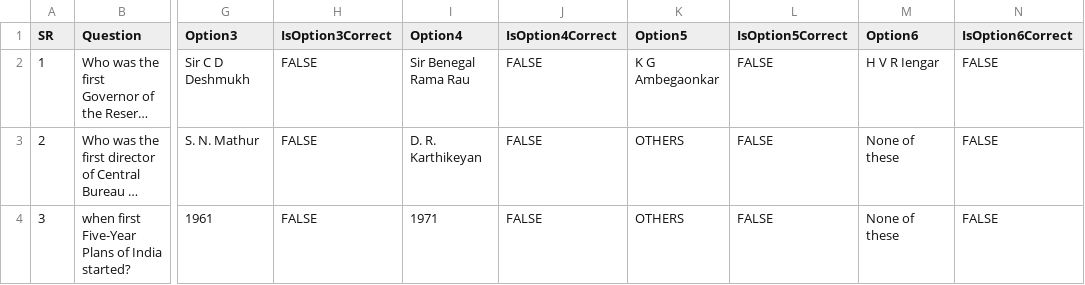
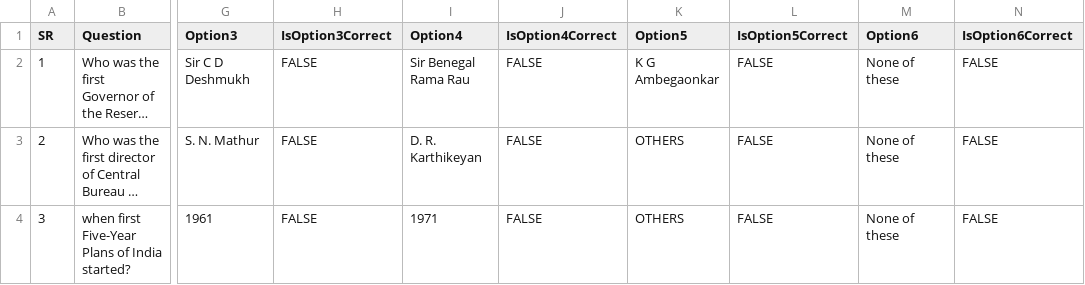
Before and after one commit to vishnubansaltarento/sunbird-cb-portal-assets, a CSV file: CBP/client-assets/assets/questions/mcq_template.csv, drawn as a sheet; only a part is shown, gaps mark what is left out; long unchanged cells end in …; the diff names each change by its address in the sheet, - before the commit and + after, or states it on an @@ line.

Commit message:
fixed:-Changes file type as CSV UTF-8

```diff
--- a/CBP/client-assets/assets/questions/mcq_template.csv
+++ b/CBP/client-assets/assets/questions/mcq_template.csv
-M2 (Option6): H V R Iengar
+M2 (Option6): None of these
```
